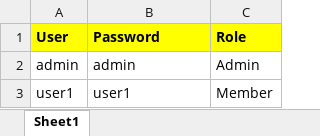
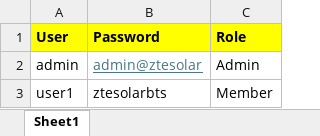
Before and after one commit to zterollout/idashboard-solarbts, an Excel workbook: UserLogin.xlsx, sheet Sheet1, drawn as a sheet; values as stored, in another font and other column widths than the file's, no borders; the diff names each change by its address in the sheet, - before the commit and + after, or states it on an @@ line.

Commit message:
Update UserLogin password

```diff
--- a/UserLogin.xlsx (sheet Sheet1)
+++ b/UserLogin.xlsx (sheet Sheet1)
-B2 (Password): admin
+B2 (Password): admin@ztesolar
@@ B2 underline: off → on, text colour: black → #467886 @@
-B3 (Password): user1
+B3 (Password): ztesolarbts
```
